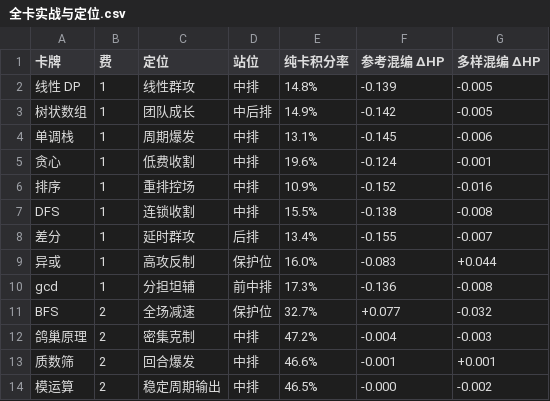
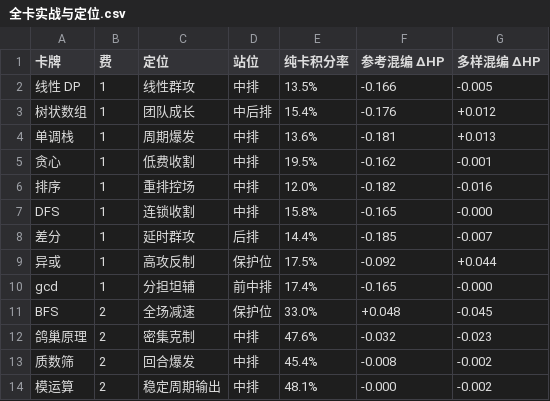
Before and after one commit to IOIgf/oi-chess, a CSV file: 全卡实战与定位.csv, drawn as a sheet; only a part is shown; the diff covers the shown part only.

```diff
--- a/全卡实战与定位.csv
+++ b/全卡实战与定位.csv
@@ -1,14 +1,14 @@
 卡牌,费,定位,站位,纯卡积分率,参考混编 ΔHP,多样混编 ΔHP
-线性 DP,1,线性群攻,中排,14.8%,-0.139,-0.005
-树状数组,1,团队成长,中后排,14.9%,-0.142,-0.005
-单调栈,1,周期爆发,中排,13.1%,-0.145,-0.006
-贪心,1,低费收割,中排,19.6%,-0.124,-0.001
-排序,1,重排控场,中排,10.9%,-0.152,-0.016
-DFS,1,连锁收割,中排,15.5%,-0.138,-0.008
-差分,1,延时群攻,后排,13.4%,-0.155,-0.007
-异或,1,高攻反制,保护位,16.0%,-0.083,+0.044
-gcd,1,分担坦辅,前中排,17.3%,-0.136,-0.008
-BFS,2,全场减速,保护位,32.7%,+0.077,-0.032
-鸽巢原理,2,密集克制,中排,47.2%,-0.004,-0.003
-质数筛,2,回合爆发,中排,46.6%,-0.001,+0.001
-模运算,2,稳定周期输出,中排,46.5%,-0.000,-0.002
+线性 DP,1,线性群攻,中排,13.5%,-0.166,-0.005
+树状数组,1,团队成长,中后排,15.4%,-0.176,+0.012
+单调栈,1,周期爆发,中排,13.6%,-0.181,+0.013
+贪心,1,低费收割,中排,19.5%,-0.162,-0.001
+排序,1,重排控场,中排,12.0%,-0.182,-0.016
+DFS,1,连锁收割,中排,15.8%,-0.165,-0.000
+差分,1,延时群攻,后排,14.4%,-0.185,-0.007
+异或,1,高攻反制,保护位,17.5%,-0.092,+0.044
+gcd,1,分担坦辅,前中排,17.4%,-0.165,-0.000
+BFS,2,全场减速,保护位,33.0%,+0.048,-0.045
+鸽巢原理,2,密集克制,中排,47.6%,-0.032,-0.023
+质数筛,2,回合爆发,中排,45.4%,-0.008,-0.002
+模运算,2,稳定周期输出,中排,48.1%,-0.000,-0.002
```
Also changed, not shown: 98 edited cells elsewhere in this file, 卡牌战力评分.csv, 机制核对表.csv, 29 other files.
